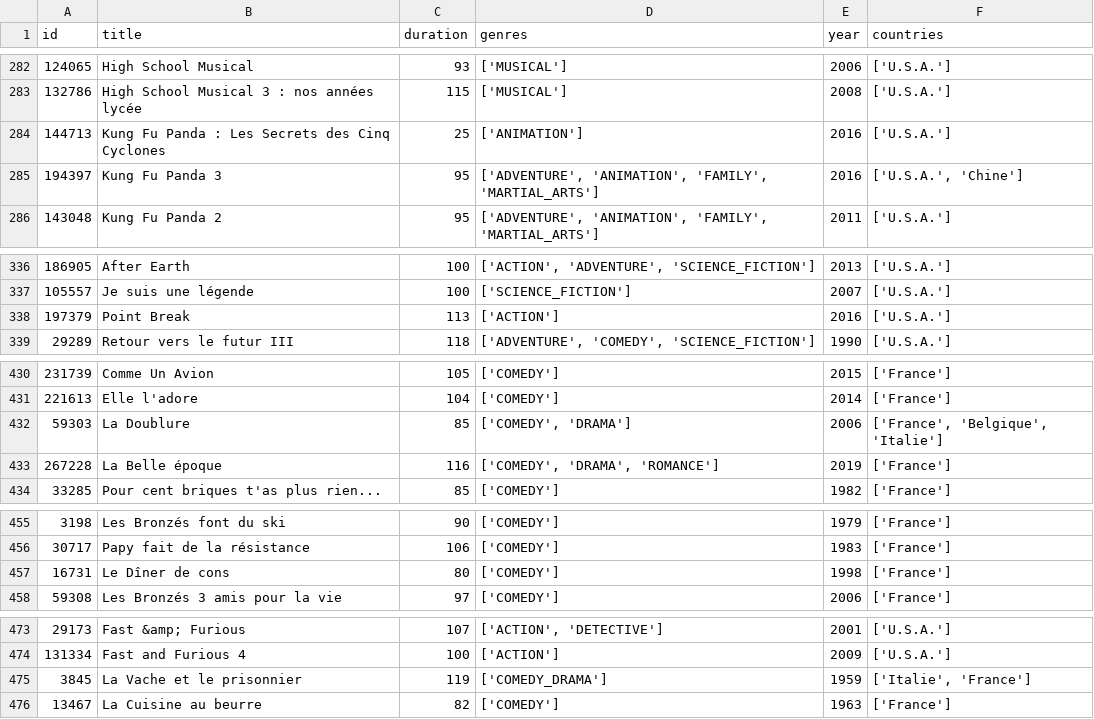
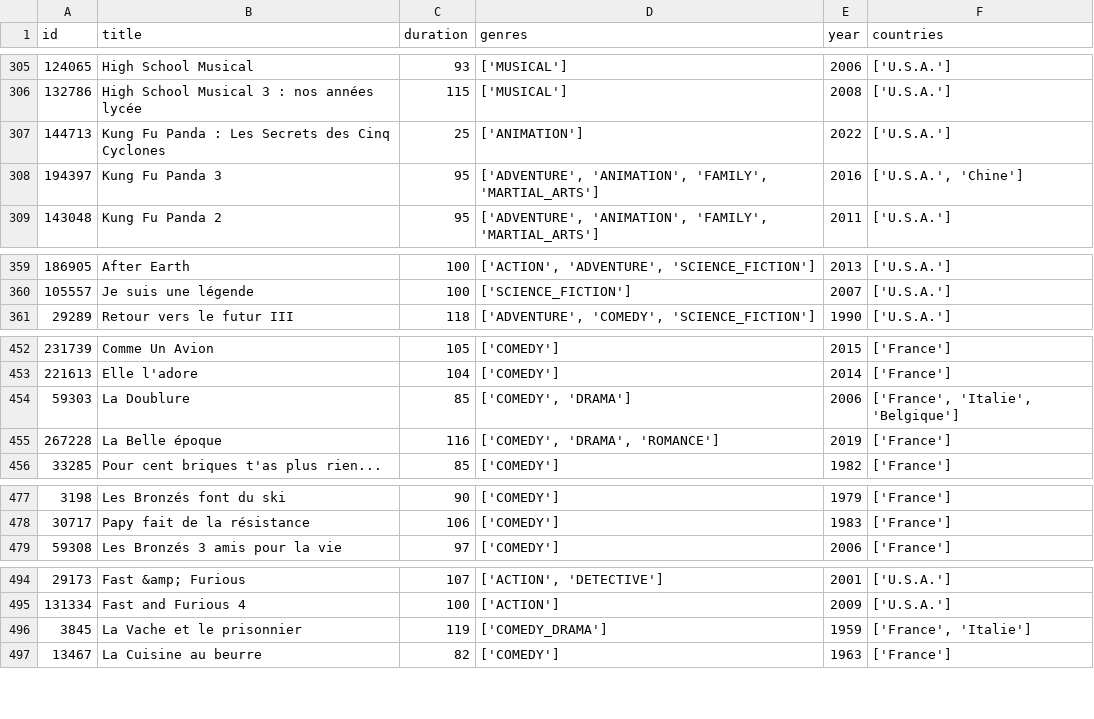
Before and after one commit to cchenu/statistics-from-allocine, a CSV file: csv/films.csv (was films.csv), drawn as a sheet; only a part is shown, gaps mark what is left out; the diff covers the shown part only.

```diff
--- a/films.csv
+++ b/csv/films.csv
@@ -283,3 +306,3 @@ id,title,duration,genres,year,countries
 132786,High School Musical 3 : nos années lycée,115,['MUSICAL'],2008,['U.S.A.']
-144713,Kung Fu Panda : Les Secrets des Cinq Cyclones,25,['ANIMATION'],2016,['U.S.A.']
+144713,Kung Fu Panda : Les Secrets des Cinq Cyclones,25,['ANIMATION'],2022,['U.S.A.']
 194397,Kung Fu Panda 3,95,"['ADVENTURE', 'ANIMATION', 'FAMILY', 'MARTIAL_ARTS']",2016,"['U.S.A.', 'Chine']"
@@ -337,3 +360,2 @@ id,title,duration,genres,year,countries
 105557,Je suis une légende,100,['SCIENCE_FICTION'],2007,['U.S.A.']
-197379,Point Break,113,['ACTION'],2016,['U.S.A.']
 29289,Retour vers le futur III,118,"['ADVENTURE', 'COMEDY', 'SCIENCE_FICTION']",1990,['U.S.A.']
@@ -431,3 +453,3 @@ id,title,duration,genres,year,countries
 221613,Elle l'adore,104,['COMEDY'],2014,['France']
-59303,La Doublure,85,"['COMEDY', 'DRAMA']",2006,"['France', 'Belgique', 'Italie']"
+59303,La Doublure,85,"['COMEDY', 'DRAMA']",2006,"['France', 'Italie', 'Belgique']"
 267228,La Belle époque,116,"['COMEDY', 'DRAMA', 'ROMANCE']",2019,['France']
@@ -456,3 +478,2 @@ id,title,duration,genres,year,countries
 30717,Papy fait de la résistance,106,['COMEDY'],1983,['France']
-16731,Le Dîner de cons,80,['COMEDY'],1998,['France']
 59308,Les Bronzés 3 amis pour la vie,97,['COMEDY'],2006,['France']
@@ -474,3 +495,3 @@ id,title,duration,genres,year,countries
 131334,Fast and Furious 4,100,['ACTION'],2009,['U.S.A.']
-3845,La Vache et le prisonnier,119,['COMEDY_DRAMA'],1959,"['Italie', 'France']"
+3845,La Vache et le prisonnier,119,['COMEDY_DRAMA'],1959,"['France', 'Italie']"
 13467,La Cuisine au beurre,82,['COMEDY'],1963,['France']
```
Also changed, not shown: 21 added rows and 1 edited cell elsewhere in this file, csv/countries.csv, 10 other files.
